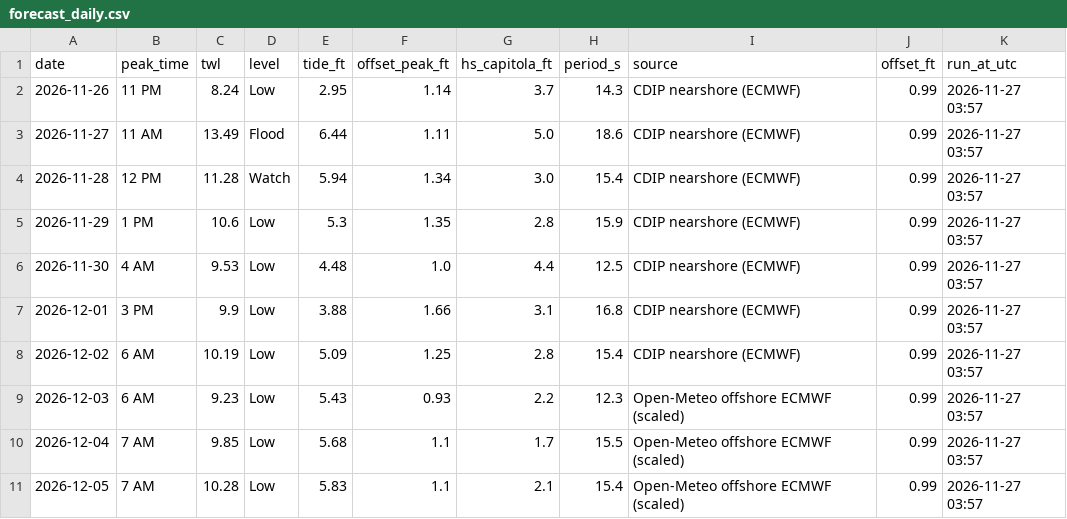
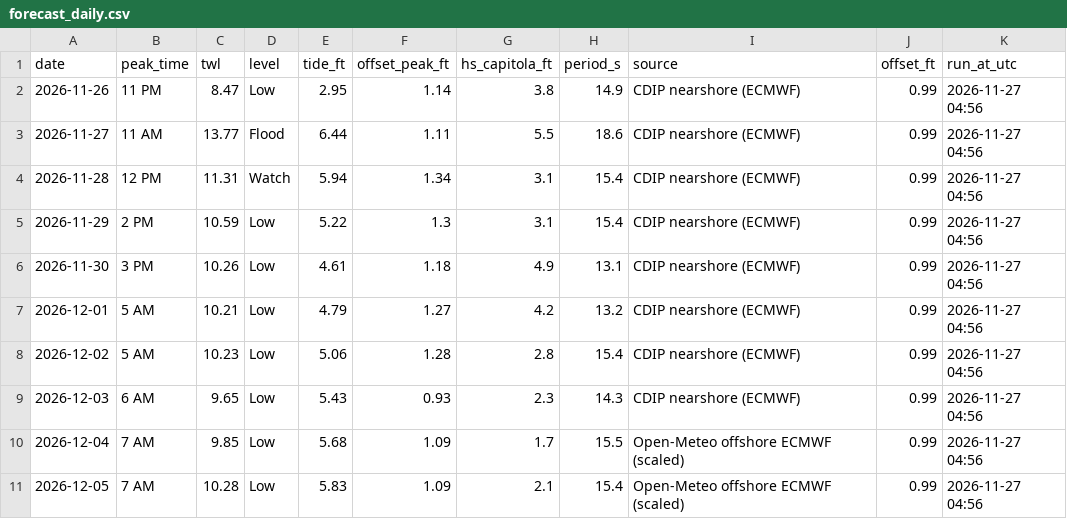
Before and after one commit to kevinkeet/frontpage, a CSV file: capitola/data/forecast_daily.csv, drawn as a sheet.

```diff
--- a/capitola/data/forecast_daily.csv
+++ b/capitola/data/forecast_daily.csv
@@ -1,11 +1,11 @@
 date,peak_time,twl,level,tide_ft,offset_peak_ft,hs_capitola_ft,period_s,source,offset_ft,run_at_utc
-2026-11-26,11 PM,8.24,Low,2.95,1.14,3.7,14.3,CDIP nearshore (ECMWF),0.99,2026-11-27 03:57
-2026-11-27,11 AM,13.49,Flood,6.44,1.11,5.0,18.6,CDIP nearshore (ECMWF),0.99,2026-11-27 03:57
-2026-11-28,12 PM,11.28,Watch,5.94,1.34,3.0,15.4,CDIP nearshore (ECMWF),0.99,2026-11-27 03:57
-2026-11-29,1 PM,10.6,Low,5.3,1.35,2.8,15.9,CDIP nearshore (ECMWF),0.99,2026-11-27 03:57
-2026-11-30,4 AM,9.53,Low,4.48,1.0,4.4,12.5,CDIP nearshore (ECMWF),0.99,2026-11-27 03:57
-2026-12-01,3 PM,9.9,Low,3.88,1.66,3.1,16.8,CDIP nearshore (ECMWF),0.99,2026-11-27 03:57
-2026-12-02,6 AM,10.19,Low,5.09,1.25,2.8,15.4,CDIP nearshore (ECMWF),0.99,2026-11-27 03:57
-2026-12-03,6 AM,9.23,Low,5.43,0.93,2.2,12.3,Open-Meteo offshore ECMWF (scaled),0.99,2026-11-27 03:57
-2026-12-04,7 AM,9.85,Low,5.68,1.1,1.7,15.5,Open-Meteo offshore ECMWF (scaled),0.99,2026-11-27 03:57
-2026-12-05,7 AM,10.28,Low,5.83,1.1,2.1,15.4,Open-Meteo offshore ECMWF (scaled),0.99,2026-11-27 03:57
+2026-11-26,11 PM,8.47,Low,2.95,1.14,3.8,14.9,CDIP nearshore (ECMWF),0.99,2026-11-27 04:56
+2026-11-27,11 AM,13.77,Flood,6.44,1.11,5.5,18.6,CDIP nearshore (ECMWF),0.99,2026-11-27 04:56
+2026-11-28,12 PM,11.31,Watch,5.94,1.34,3.1,15.4,CDIP nearshore (ECMWF),0.99,2026-11-27 04:56
+2026-11-29,2 PM,10.59,Low,5.22,1.3,3.1,15.4,CDIP nearshore (ECMWF),0.99,2026-11-27 04:56
+2026-11-30,3 PM,10.26,Low,4.61,1.18,4.9,13.1,CDIP nearshore (ECMWF),0.99,2026-11-27 04:56
+2026-12-01,5 AM,10.21,Low,4.79,1.27,4.2,13.2,CDIP nearshore (ECMWF),0.99,2026-11-27 04:56
+2026-12-02,5 AM,10.23,Low,5.06,1.28,2.8,15.4,CDIP nearshore (ECMWF),0.99,2026-11-27 04:56
+2026-12-03,6 AM,9.65,Low,5.43,0.93,2.3,14.3,CDIP nearshore (ECMWF),0.99,2026-11-27 04:56
+2026-12-04,7 AM,9.85,Low,5.68,1.09,1.7,15.5,Open-Meteo offshore ECMWF (scaled),0.99,2026-11-27 04:56
+2026-12-05,7 AM,10.28,Low,5.83,1.09,2.1,15.4,Open-Meteo offshore ECMWF (scaled),0.99,2026-11-27 04:56
```
Also changed, not shown: capitola/data/forecast_hourly.csv, capitola/data/outlook_hourly.csv, 2 other files.
